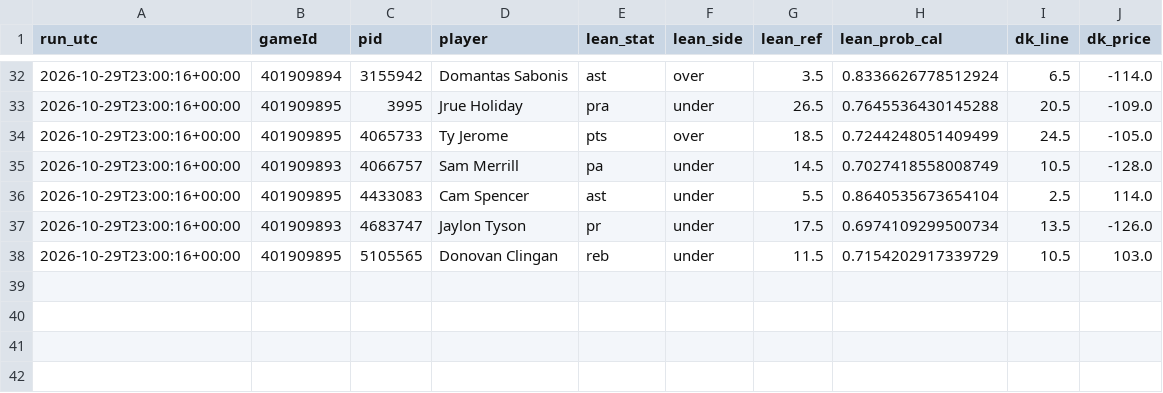
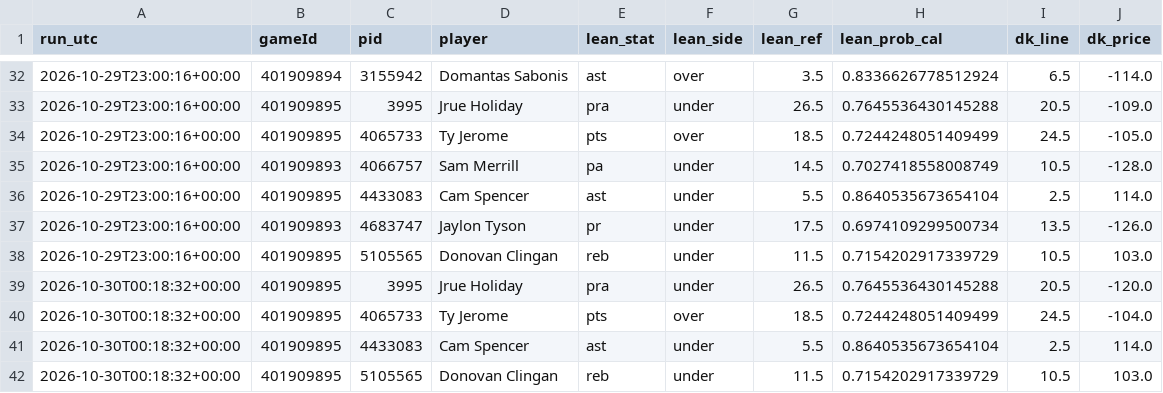
Before and after one commit to mikehollandwork-source/NBA, a CSV file: reports/live/dk_lines/2026-10-29.csv, drawn as a sheet; only a part is shown, gaps mark what is left out.

```diff
--- a/reports/live/dk_lines/2026-10-29.csv
+++ b/reports/live/dk_lines/2026-10-29.csv
@@ -38 +38,5 @@ run_utc,gameId,pid,player,lean_stat,lean_side,lean_ref,lean_prob_cal,dk_line,dk_
 2026-10-29T23:00:16+00:00,401909895,5105565,Donovan Clingan,reb,under,11.5,0.7154202917339729,10.5,103.0
+2026-10-30T00:18:32+00:00,401909895,3995,Jrue Holiday,pra,under,26.5,0.7645536430145288,20.5,-120.0
+2026-10-30T00:18:32+00:00,401909895,4065733,Ty Jerome,pts,over,18.5,0.7244248051409499,24.5,-104.0
+2026-10-30T00:18:32+00:00,401909895,4433083,Cam Spencer,ast,under,5.5,0.8640535673654104,2.5,114.0
+2026-10-30T00:18:32+00:00,401909895,5105565,Donovan Clingan,reb,under,11.5,0.7154202917339729,10.5,103.0
```
Also changed, not shown: reports/live/game_day_2026-10-29.csv, reports/live/locked/2026-10-29/MEM@POR.csv, 3 other files.
